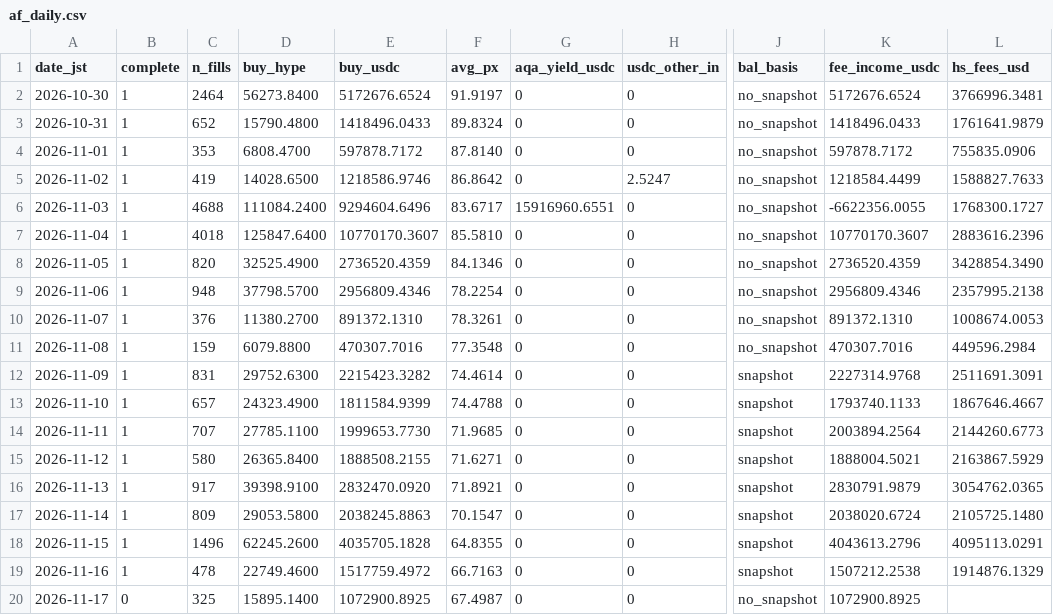
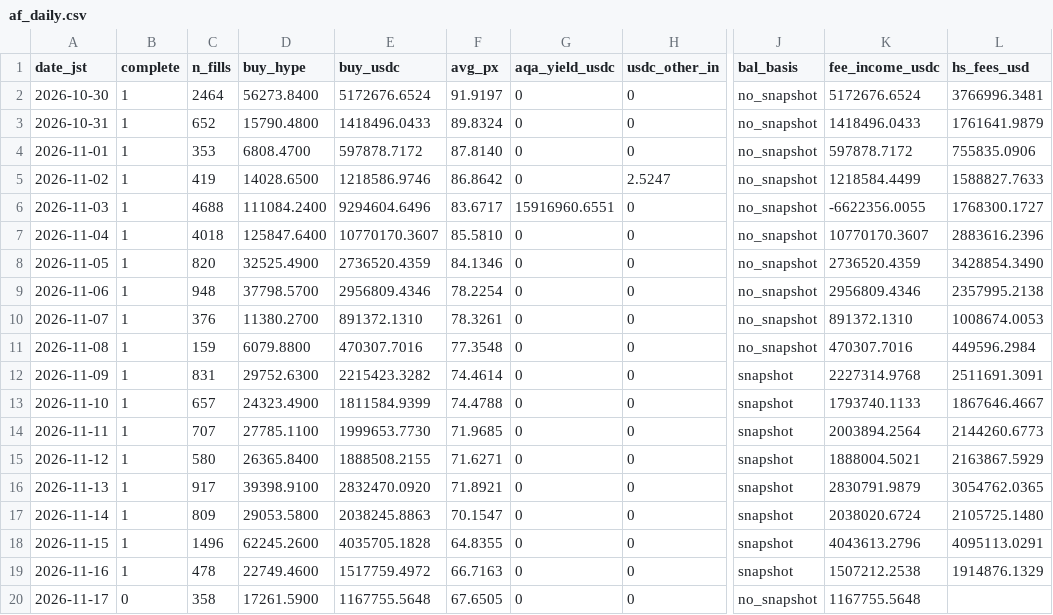
Before and after one commit to ryu-sf6/hype-funding, a CSV file: data/af_daily.csv, drawn as a sheet; only a part is shown, gaps mark what is left out; the diff names each change by its address in the sheet, - before the commit and + after, or states it on an @@ line.

```diff
--- a/data/af_daily.csv
+++ b/data/af_daily.csv
-C20 (n_fills): 325
+C20 (n_fills): 358
-D20 (buy_hype): 15895.1400
+D20 (buy_hype): 17261.5900
-E20 (buy_usdc): 1072900.8925
+E20 (buy_usdc): 1167755.5648
-F20 (avg_px): 67.4987
+F20 (avg_px): 67.6505
-K20 (fee_income_usdc): 1072900.8925
+K20 (fee_income_usdc): 1167755.5648
```
Also changed, not shown: data/af_buys_hourly.csv, data/af_snapshots.csv, 7 other files.
